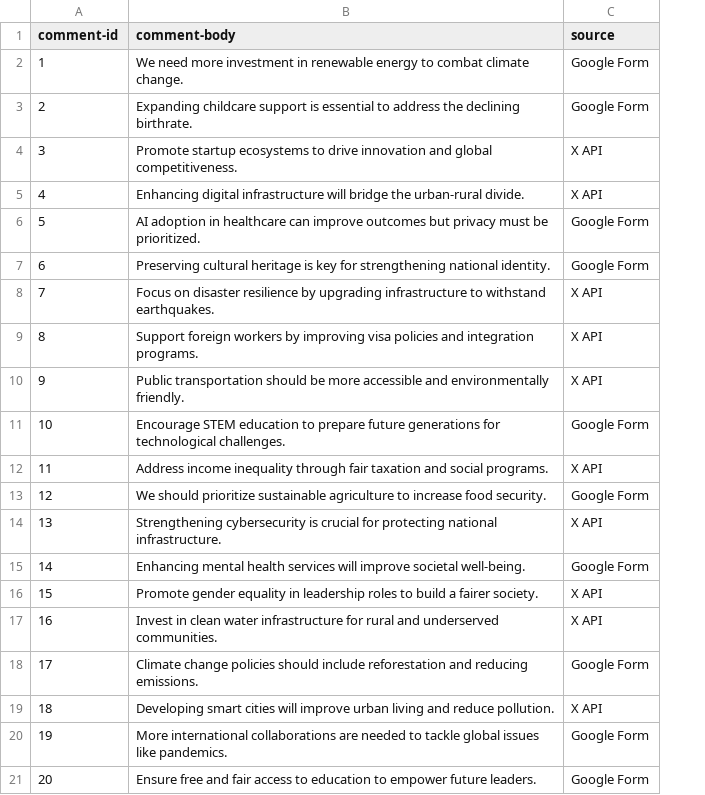
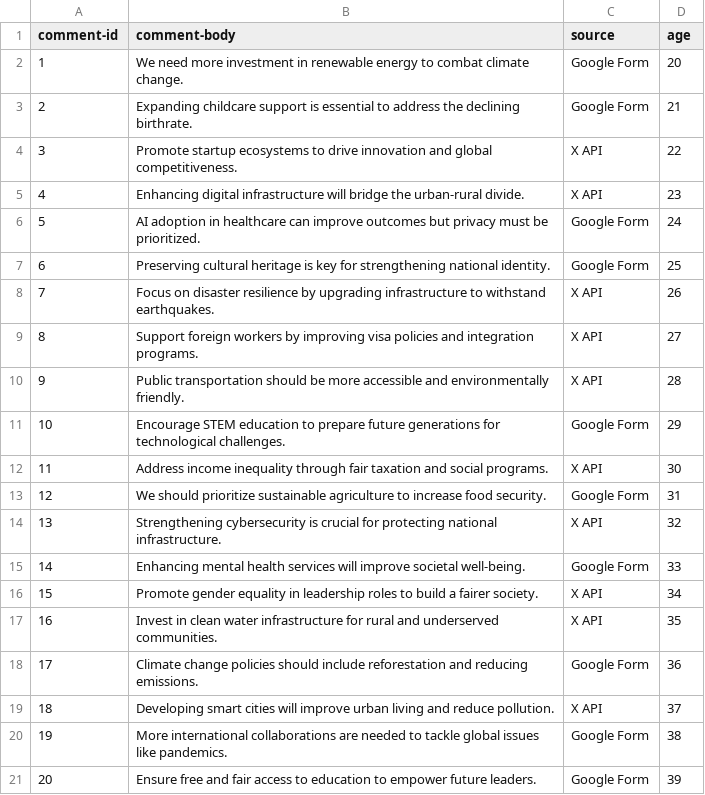
Before and after one commit to yoshinori77/anno-broadlistening, a CSV file: scatter/pipeline/inputs/dummy-comments-japan.csv, drawn as a sheet; the diff names each change by its address in the sheet, - before the commit and + after, or states it on an @@ line.

Commit message:
add multiple properties to example input

```diff
--- a/scatter/pipeline/inputs/dummy-comments-japan.csv
+++ b/scatter/pipeline/inputs/dummy-comments-japan.csv
+column D (age), rows 2-21: 20 | 21 | 22 | 23 | 24 | 25 | 26 | 27 | 28 | 29 | 30 | 31 | 32 | 33 | 34 | 35 | 36 | 37 | 38 | 39
```
Also changed, not shown: 3 other files.
